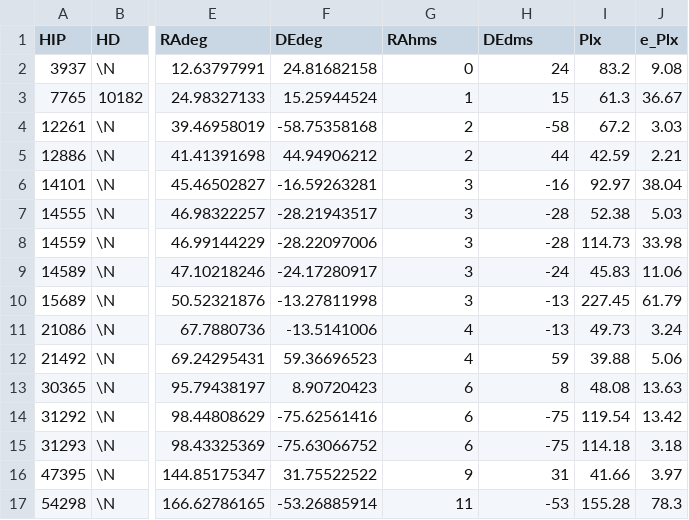
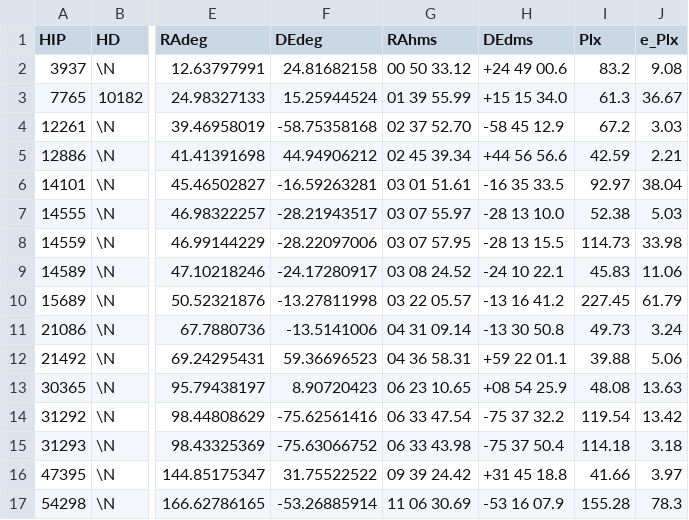
Before and after one commit to Laura-Costa/Biostar_Catalogue, a CSV file: arquivos/pythonProject1/CSV/Hipparcos_MV_versus_B_minus_V_not_plotted.csv, drawn as a sheet; only a part is shown, gaps mark what is left out; the diff covers the shown part only; the diff names each change by its address in the sheet, - before the commit and + after, or states it on an @@ line.

```diff
--- a/arquivos/pythonProject1/CSV/Hipparcos_MV_versus_B_minus_V_not_plotted.csv
+++ b/arquivos/pythonProject1/CSV/Hipparcos_MV_versus_B_minus_V_not_plotted.csv
-G2 (RAhms): 0
+G2 (RAhms): 00 50 33.12
-H2 (DEdms): 24
+H2 (DEdms): +24 49 00.6
-G3 (RAhms): 1
+G3 (RAhms): 01 39 55.99
-H3 (DEdms): 15
+H3 (DEdms): +15 15 34.0
-G4 (RAhms): 2
+G4 (RAhms): 02 37 52.70
-H4 (DEdms): -58
+H4 (DEdms): -58 45 12.9
-G5 (RAhms): 2
+G5 (RAhms): 02 45 39.34
-H5 (DEdms): 44
+H5 (DEdms): +44 56 56.6
-G6 (RAhms): 3
+G6 (RAhms): 03 01 51.61
-H6 (DEdms): -16
+H6 (DEdms): -16 35 33.5
-G7 (RAhms): 3
+G7 (RAhms): 03 07 55.97
-H7 (DEdms): -28
+H7 (DEdms): -28 13 10.0
-G8 (RAhms): 3
+G8 (RAhms): 03 07 57.95
-H8 (DEdms): -28
+H8 (DEdms): -28 13 15.5
-G9 (RAhms): 3
+G9 (RAhms): 03 08 24.52
-H9 (DEdms): -24
+H9 (DEdms): -24 10 22.1
-G10 (RAhms): 3
+G10 (RAhms): 03 22 05.57
-H10 (DEdms): -13
+H10 (DEdms): -13 16 41.2
-G11 (RAhms): 4
+G11 (RAhms): 04 31 09.14
-H11 (DEdms): -13
+H11 (DEdms): -13 30 50.8
-G12 (RAhms): 4
+G12 (RAhms): 04 36 58.31
-H12 (DEdms): 59
+H12 (DEdms): +59 22 01.1
-G13 (RAhms): 6
+G13 (RAhms): 06 23 10.65
-H13 (DEdms): 8
+H13 (DEdms): +08 54 25.9
-G14 (RAhms): 6
+G14 (RAhms): 06 33 47.54
-H14 (DEdms): -75
+H14 (DEdms): -75 37 32.2
-G15 (RAhms): 6
+G15 (RAhms): 06 33 43.98
-H15 (DEdms): -75
+H15 (DEdms): -75 37 50.4
-G16 (RAhms): 9
+G16 (RAhms): 09 39 24.42
-H16 (DEdms): 31
+H16 (DEdms): +31 45 18.8
-G17 (RAhms): 11
+G17 (RAhms): 11 06 30.69
-H17 (DEdms): -53
+H17 (DEdms): -53 16 07.9
```
Also changed, not shown: 56 edited cells elsewhere in this file, arquivos/pythonProject1/CSV/Gaia_intersection_Hipparcos_MV_versus_B_minus_V_not_plotted.csv, arquivos/pythonProject1/CSV/Gaia_intersection_Hipparcos_MVt_versus_BT_minus_VT_not_plotted.csv, 49 other files.
